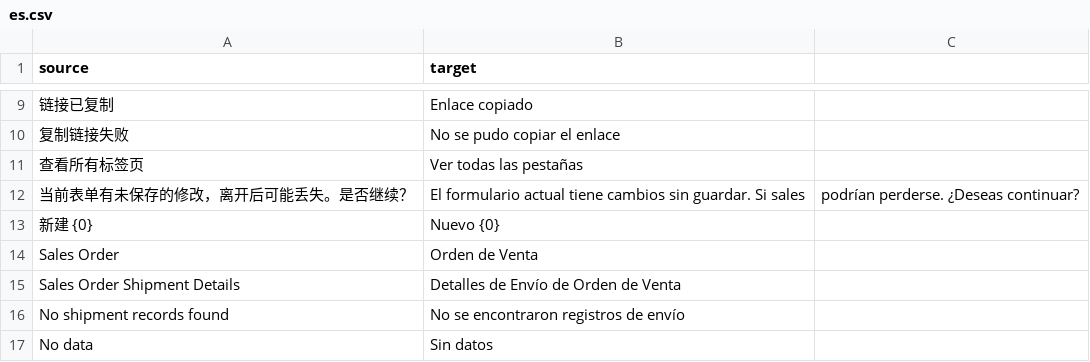
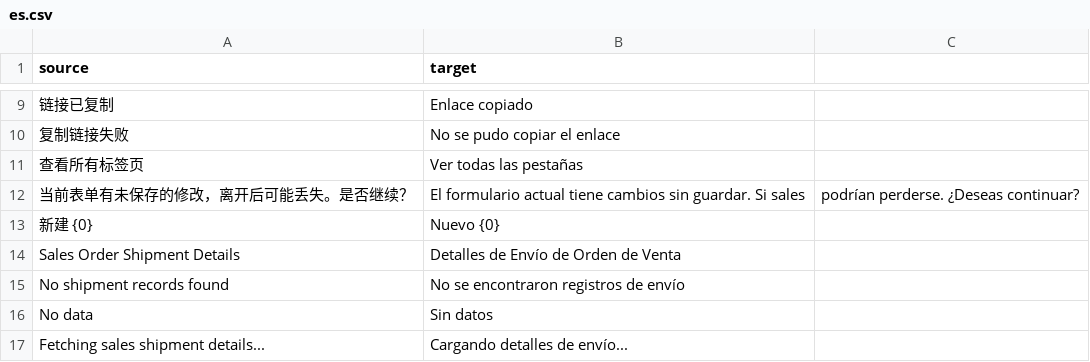
Before and after one commit to Pazuma/ajiERP, a CSV file: custom_filters/translations/es.csv, drawn as a sheet; only a part is shown, gaps mark what is left out; the shorter side is filled out with more unchanged rows; the diff names each change by its address in the sheet, - before the commit and + after, or states it on an @@ line.

```diff
--- a/custom_filters/translations/es.csv
+++ b/custom_filters/translations/es.csv
-row 14: Sales Order | Orden de Venta
```
Also changed, not shown: custom_filters/translations/zh.csv.
